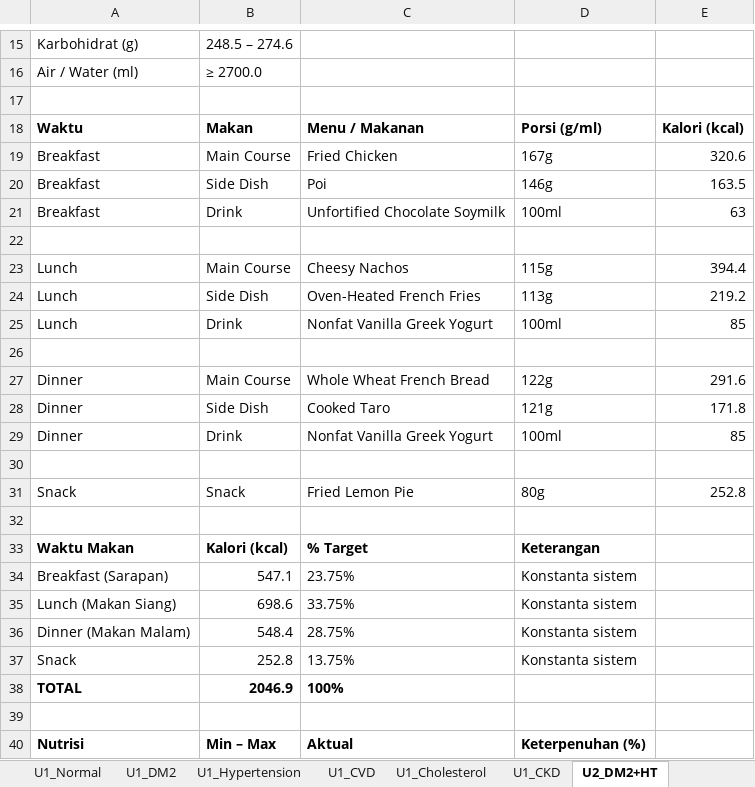
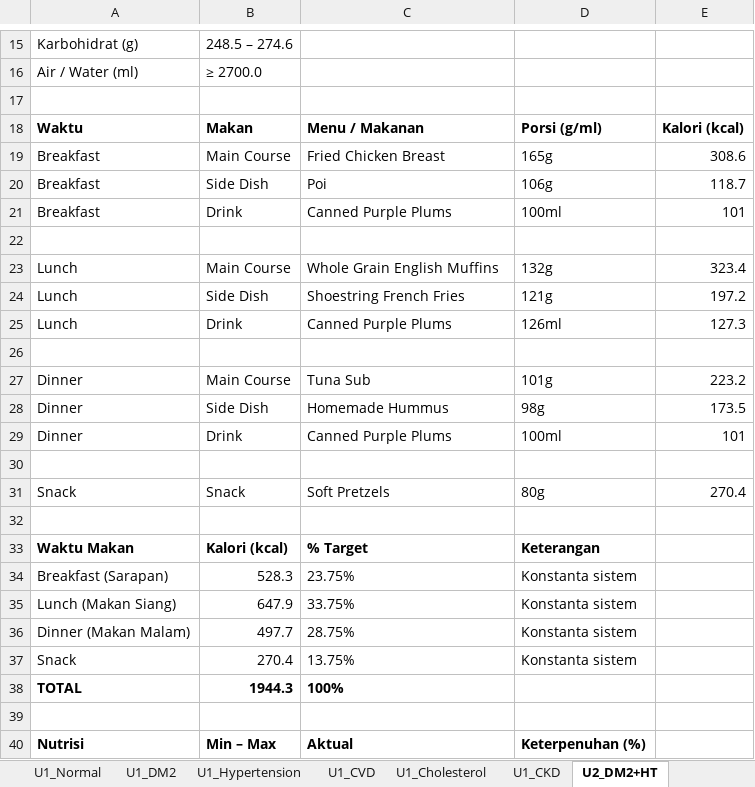
Before and after one commit to dickyfp6/chronobite, an Excel workbook: H. Validasi/output/validasi_greedy.xlsx, sheet U2_DM2+HT, drawn as a sheet; only a part is shown, gaps mark what is left out; values as stored, in another font and other column widths than the file's, no borders; the diff covers the shown part only; the diff names each change by its address in the sheet, - before the commit and + after, or states it on an @@ line.

```diff
--- a/H. Validasi/output/validasi_greedy.xlsx (sheet U2_DM2+HT)
+++ b/H. Validasi/output/validasi_greedy.xlsx (sheet U2_DM2+HT)
-C19: Fried Chicken
+C19: Fried Chicken Breast
-D19: 167g
+D19: 165g
-E19: 320.6
+E19: 308.6
-D20: 146g
+D20: 106g
-E20: 163.5
+E20: 118.7
-C21: Unfortified Chocolate Soymilk
+C21: Canned Purple Plums
-E21: 63
+E21: 101
-C23: Cheesy Nachos
+C23: Whole Grain English Muffins
-D23: 115g
+D23: 132g
-E23: 394.4
+E23: 323.4
-C24: Oven-Heated French Fries
+C24: Shoestring French Fries
-D24: 113g
+D24: 121g
-E24: 219.2
+E24: 197.2
-C25: Nonfat Vanilla Greek Yogurt
+C25: Canned Purple Plums
-D25: 100ml
+D25: 126ml
-E25: 85
+E25: 127.3
-C27: Whole Wheat French Bread
+C27: Tuna Sub
-D27: 122g
+D27: 101g
-E27: 291.6
+E27: 223.2
-C28: Cooked Taro
+C28: Homemade Hummus
-D28: 121g
+D28: 98g
-E28: 171.8
+E28: 173.5
-C29: Nonfat Vanilla Greek Yogurt
+C29: Canned Purple Plums
-E29: 85
+E29: 101
-C31: Fried Lemon Pie
+C31: Soft Pretzels
-E31: 252.8
+E31: 270.4
-B34: 547.1
+B34: 528.3
-B35: 698.6
+B35: 647.9
-B36: 548.4
+B36: 497.7
-B37: 252.8
+B37: 270.4
-B38: 2046.9
+B38: 1944.3
```
Also changed, not shown: 50 edited cells elsewhere in this sheet, sheet U3_DM2+HT+Chol, sheet U3_CKD+DM2+HT, sheet U1_CKD, sheet U1_Normal, sheet U2_CKD+HT, sheet U2_DM2+Chol, 6 more sheets.
